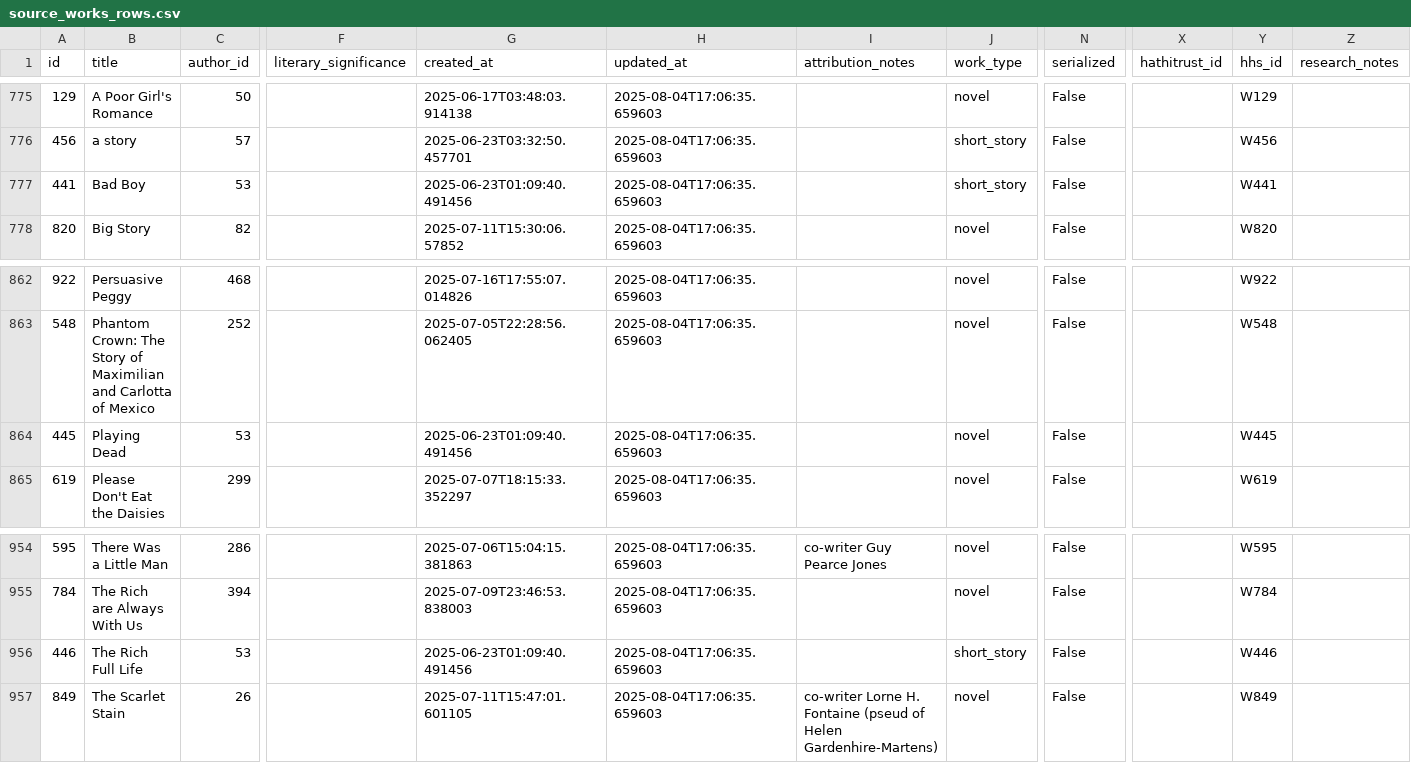
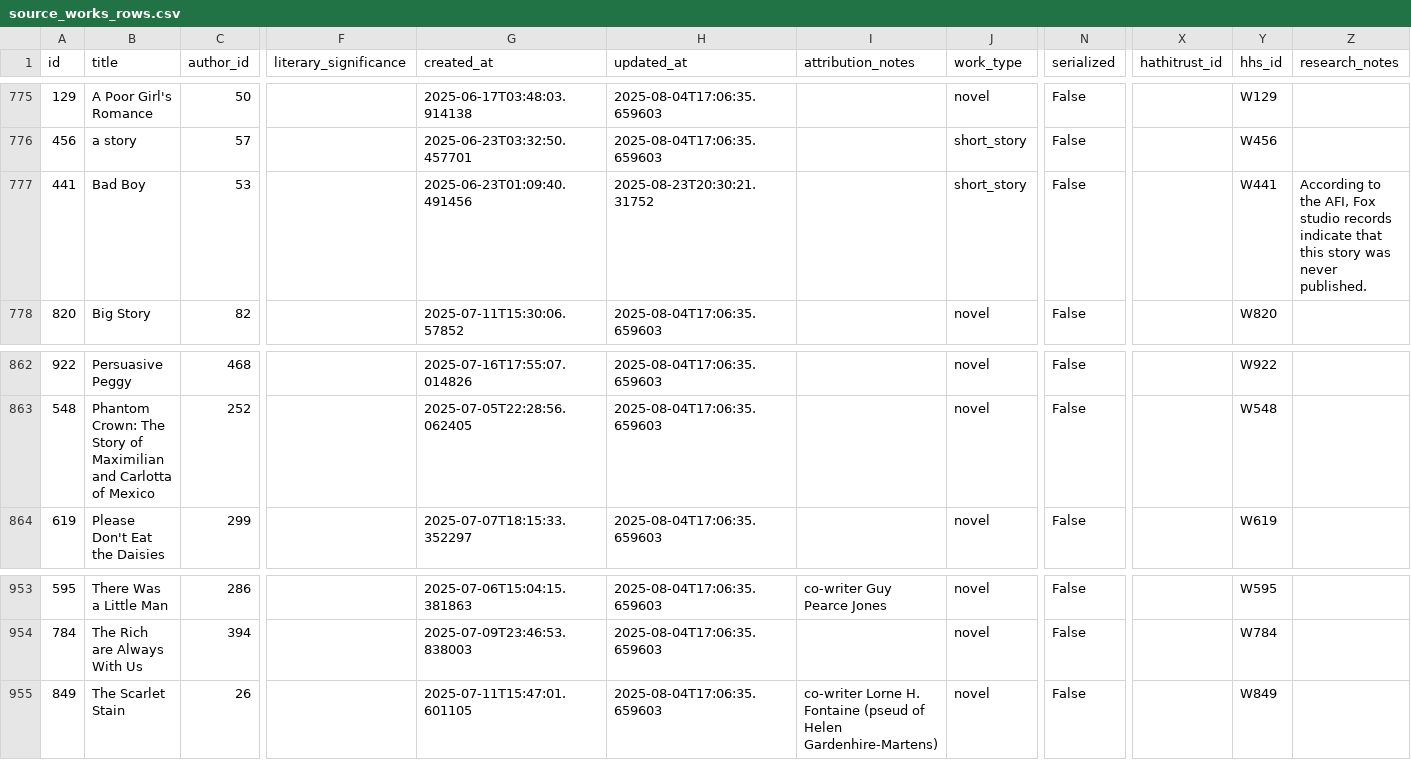
Before and after one commit to nonmodernist/her-hollywood-story, a CSV file: _backend/source-data/current/source_works_rows.csv, drawn as a sheet; only a part is shown, gaps mark what is left out; rows hold the shown columns only; the diff names each change by its address in the sheet, - before the commit and + after, or states it on an @@ line.

```diff
--- a/_backend/source-data/current/source_works_rows.csv
+++ b/_backend/source-data/current/source_works_rows.csv
-H777 (updated_at): 2025-08-04T17:06:35.659603
+H777 (updated_at): 2025-08-23T20:30:21.31752
-Z777 (research_notes): (empty)
+Z777 (research_notes): According to the AFI, Fox studio records indicate that this story was never published.
-row 864: 445 | Playing Dead | 53 |  | 2025-06-23T01:09:40.491456 | 2025-08-04T17:06:35.659603 |  | novel | False |  | W445
-row 956: 446 | The Rich Full Life | 53 |  | 2025-06-23T01:09:40.491456 | 2025-08-04T17:06:35.659603 |  | short_story | False |  | W446
```
Also changed, not shown: _backend/source-data/current/films_rows.csv, 36 other files.
